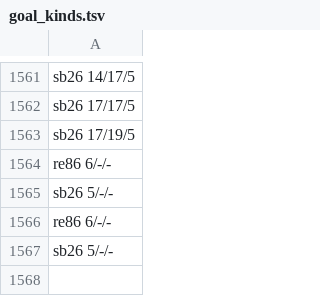
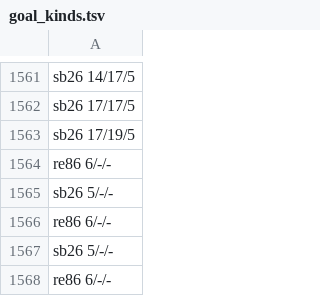
Before and after one commit to pra-ji-moh/ciall, a TSV file: child/goal_kinds.tsv, drawn as a sheet; only a part is shown, gaps mark what is left out.

```diff
--- a/child/goal_kinds.tsv
+++ b/child/goal_kinds.tsv
@@ -1567 +1567,2 @@ re86 6/-/-
 sb26 5/-/-
+re86 6/-/-
```
Also changed, not shown: child/archive.tsv, child/library/claims.tsv, 16 other files.
